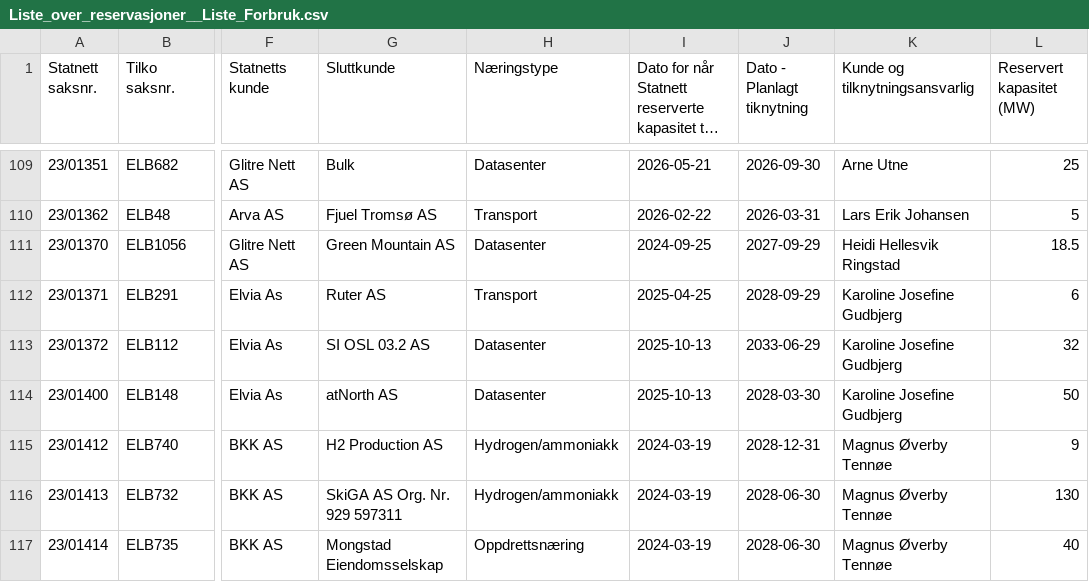
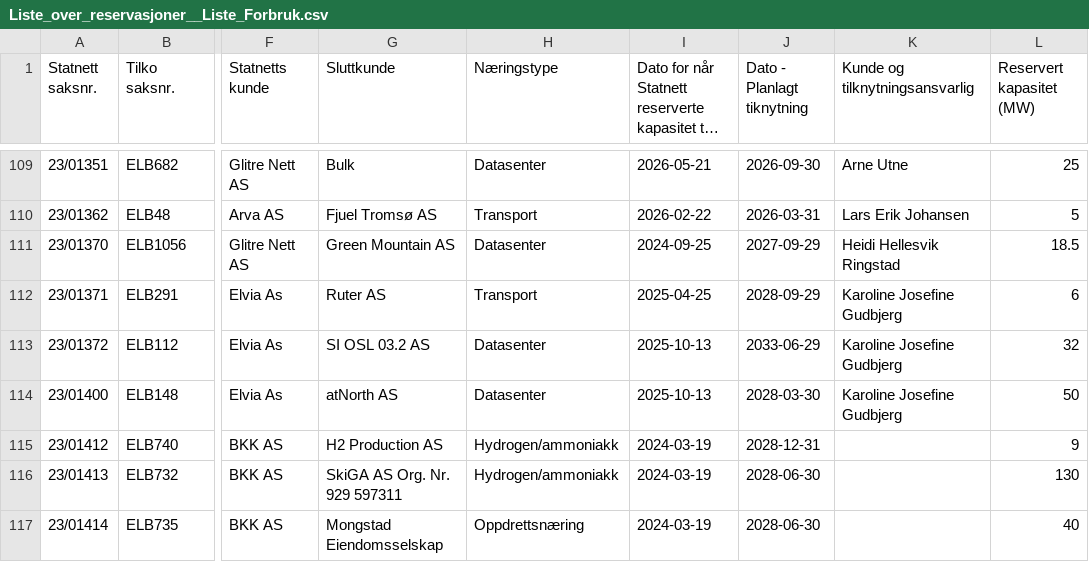
Before and after one commit to tj437/Statnett-Kapasitetsreservasjoner, a CSV file: data/reservasjoner/Liste_over_reservasjoner__Liste_Forbruk.csv, drawn as a sheet; only a part is shown, gaps mark what is left out; long unchanged cells end in …; the diff covers the shown part only; the diff names each change by its address in the sheet, - before the commit and + after, or states it on an @@ line.

Commit message:
Snapshot 2026-10-07 – Liste_over_kapasitetskø__Liste_Forbruk: +0/-0/~24; Liste_over_kapasitetskø__Liste_Produksjon: +0/-0/~9; Liste_over_reservasjoner__Liste_Forbruk: +0/-0/~24; Liste_over_reservasjoner__Liste_Produksjon:

```diff
--- a/data/reservasjoner/Liste_over_reservasjoner__Liste_Forbruk.csv
+++ b/data/reservasjoner/Liste_over_reservasjoner__Liste_Forbruk.csv
-K115:K117 (Kunde og tilknytningsansvarlig): Magnus Øverby Tennøe
+K115:K117 (Kunde og tilknytningsansvarlig): (empty)
```
Also changed, not shown: 22 edited cells elsewhere in this file, data/kapasitetsko/Liste_over_kapasitetskø__Liste_Forbruk.csv, data/kapasitetsko/Liste_over_kapasitetskø__Liste_Produksjon.csv, 5 other files.
